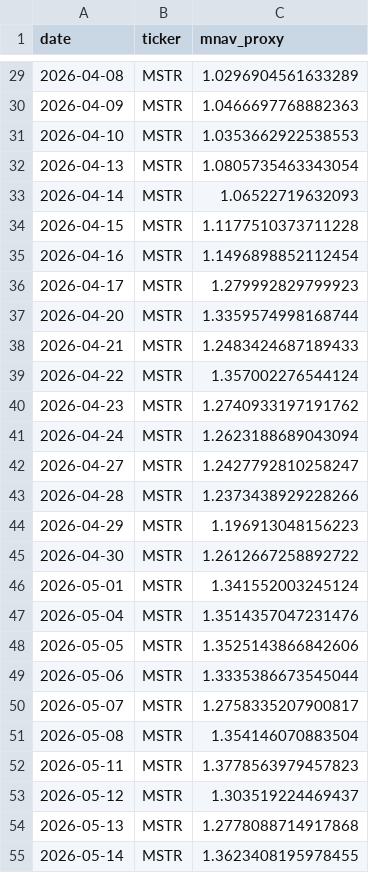
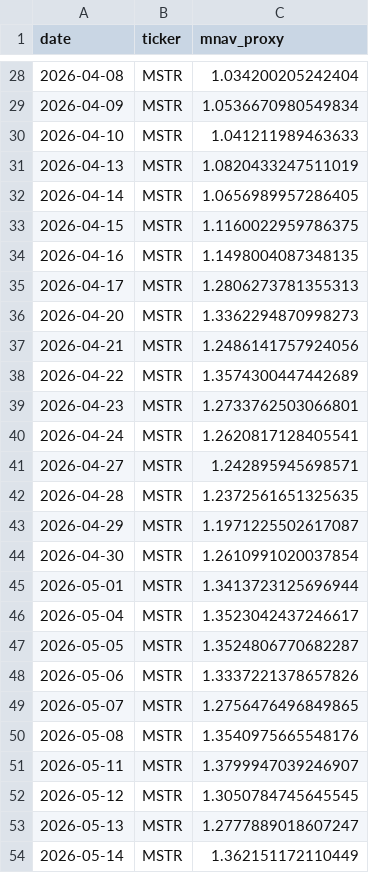
Before and after one commit to Xinyao-98/BDA-HW2_Robo_Adviser, a CSV file: dat_mnav_free.csv, drawn as a sheet; only a part is shown, gaps mark what is left out; the diff covers the shown part only.

```diff
--- a/dat_mnav_free.csv
+++ b/dat_mnav_free.csv
@@ -29,27 +28,27 @@ date,ticker,mnav_proxy
-2026-04-08,MSTR,1.0296904561633289
-2026-04-09,MSTR,1.0466697768882363
-2026-04-10,MSTR,1.0353662922538553
-2026-04-13,MSTR,1.0805735463343054
-2026-04-14,MSTR,1.06522719632093
-2026-04-15,MSTR,1.1177510373711228
-2026-04-16,MSTR,1.1496898852112454
-2026-04-17,MSTR,1.279992829799923
-2026-04-20,MSTR,1.3359574998168744
-2026-04-21,MSTR,1.2483424687189433
-2026-04-22,MSTR,1.357002276544124
-2026-04-23,MSTR,1.2740933197191762
-2026-04-24,MSTR,1.2623188689043094
-2026-04-27,MSTR,1.2427792810258247
-2026-04-28,MSTR,1.2373438929228266
-2026-04-29,MSTR,1.196913048156223
-2026-04-30,MSTR,1.2612667258892722
-2026-05-01,MSTR,1.341552003245124
-2026-05-04,MSTR,1.3514357047231476
-2026-05-05,MSTR,1.3525143866842606
-2026-05-06,MSTR,1.3335386673545044
-2026-05-07,MSTR,1.2758335207900817
-2026-05-08,MSTR,1.354146070883504
-2026-05-11,MSTR,1.3778563979457823
-2026-05-12,MSTR,1.303519224469437
-2026-05-13,MSTR,1.2778088714917868
-2026-05-14,MSTR,1.3623408195978455
+2026-04-08,MSTR,1.034200205242404
+2026-04-09,MSTR,1.0536670980549834
+2026-04-10,MSTR,1.041211989463633
+2026-04-13,MSTR,1.0820433247511019
+2026-04-14,MSTR,1.0656989957286405
+2026-04-15,MSTR,1.1160022959786375
+2026-04-16,MSTR,1.1498004087348135
+2026-04-17,MSTR,1.2806273781355313
+2026-04-20,MSTR,1.3362294870998273
+2026-04-21,MSTR,1.2486141757924056
+2026-04-22,MSTR,1.3574300447442689
+2026-04-23,MSTR,1.2733762503066801
+2026-04-24,MSTR,1.2620817128405541
+2026-04-27,MSTR,1.242895945698571
+2026-04-28,MSTR,1.2372561651325635
+2026-04-29,MSTR,1.1971225502617087
+2026-04-30,MSTR,1.2610991020037854
+2026-05-01,MSTR,1.3413723125696944
+2026-05-04,MSTR,1.3523042437246617
+2026-05-05,MSTR,1.3524806770682287
+2026-05-06,MSTR,1.3337221378657826
+2026-05-07,MSTR,1.2756476496849865
+2026-05-08,MSTR,1.3540975665548176
+2026-05-11,MSTR,1.3799947039246907
+2026-05-12,MSTR,1.3050784745645545
+2026-05-13,MSTR,1.2777889018607247
+2026-05-14,MSTR,1.362151172110449
```
Also changed, not shown: 1 added row, 1 removed row and 72 edited cells elsewhere in this file, 1 other file.
